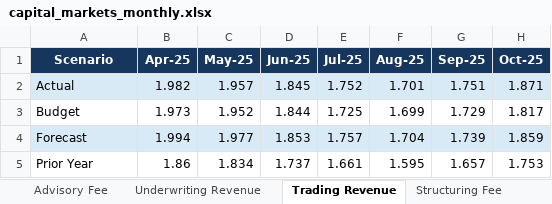
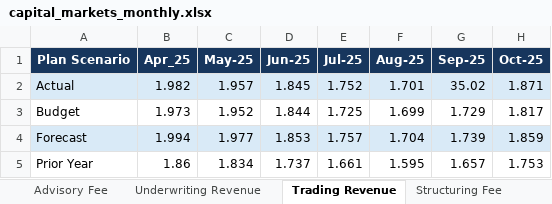
Before and after one commit to AnkitCao/us-bank-financial-reporting-automation, an Excel workbook: data/raw/capital_markets_monthly.xlsx, sheet Trading Revenue, drawn as a sheet; only a part is shown; values as stored, in another font and other column widths than the file's, no borders; the diff names each change by its address in the sheet, - before the commit and + after, or states it on an @@ line.

```diff
--- a/data/raw/capital_markets_monthly.xlsx (sheet Trading Revenue)
+++ b/data/raw/capital_markets_monthly.xlsx (sheet Trading Revenue)
-A1: Scenario
+A1: Plan Scenario
-B1: Apr-25
+B1: Apr_25
-G2 (Sep-25): 1.751
+G2 (Sep-25): 35.02
```
Also changed, not shown: sheet Operating Expense, sheet Syndication Fee, sheet Advisory Fee, sheet Underwriting Revenue, sheet Structuring Fee, data/raw/commercial_banking_monthly.xlsx, data/raw/commercial_real_estate_monthly.xlsx, 22 other files.
